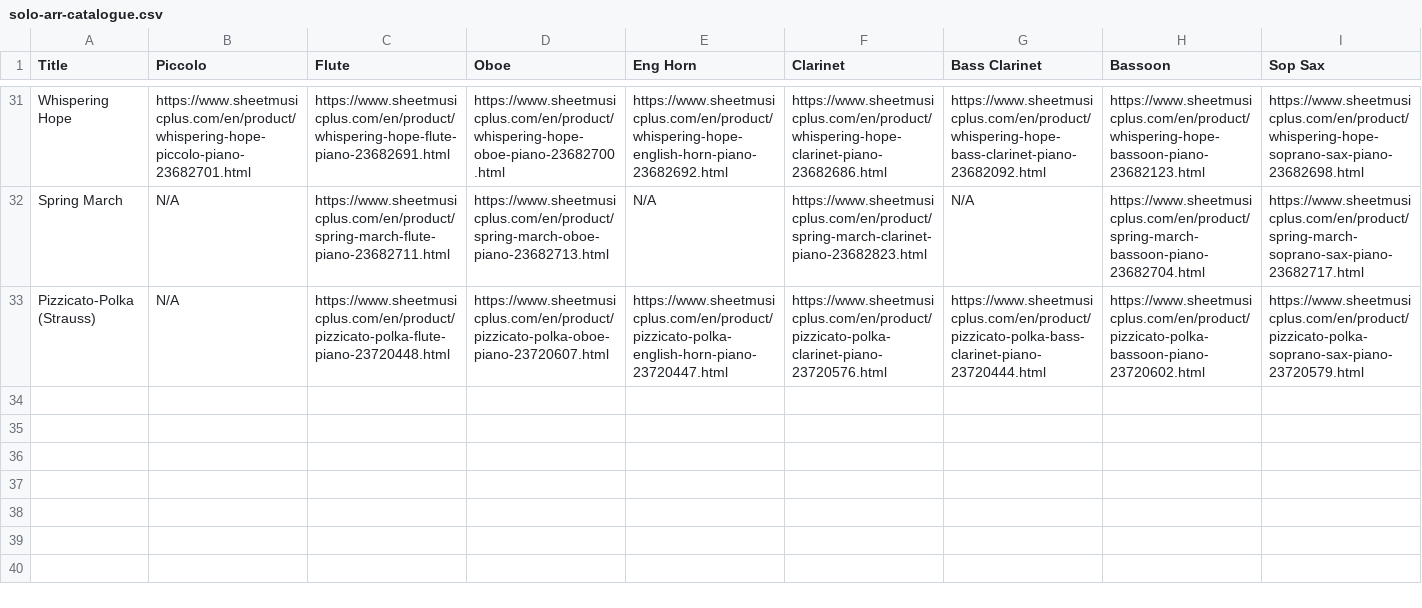
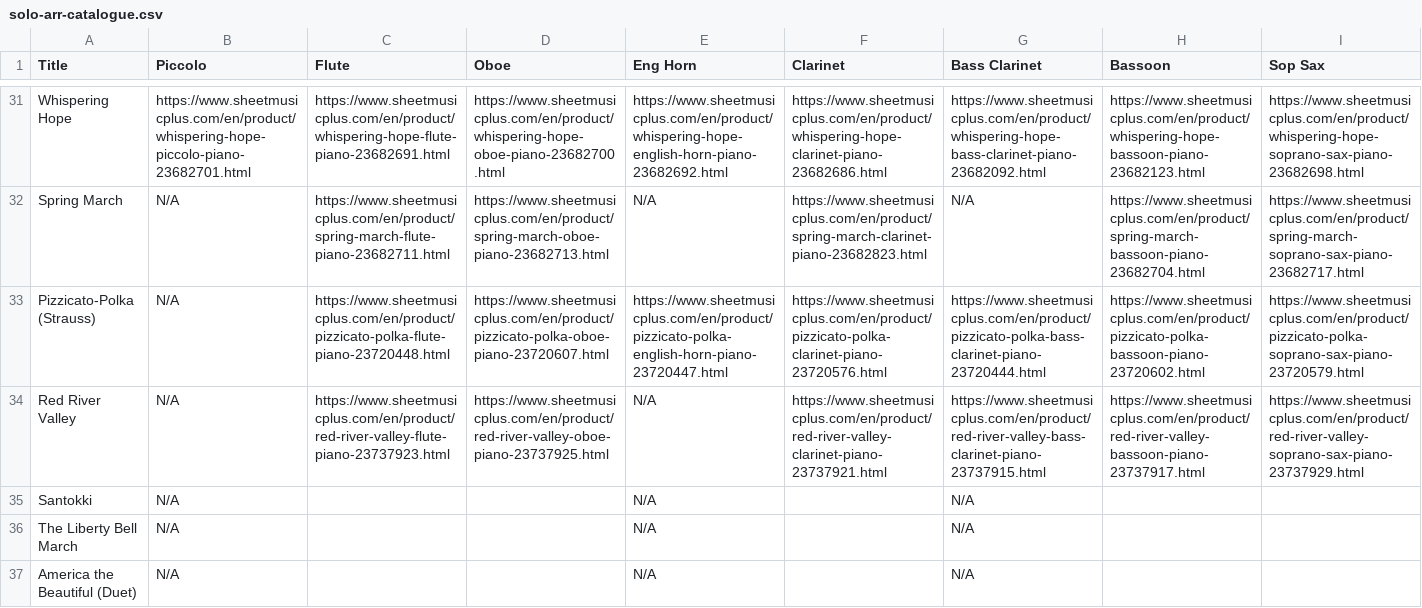
Before and after one commit to mkend291/parakeetpress, a CSV file: pp_files/pp_store/solo-arr-catalogue.csv, drawn as a sheet; only a part is shown, gaps mark what is left out; rows hold the shown columns only; the diff names each change by its address in the sheet, - before the commit and + after, or states it on an @@ line.

```diff
--- a/pp_files/pp_store/solo-arr-catalogue.csv
+++ b/pp_files/pp_store/solo-arr-catalogue.csv
+row 34: Red River Valley | N/A | https://www.sheetmusicplus.com/en/product/red-river-valley-flute-piano-23737923.html | https://www.sheetmusicplus.com/en/product/red-river-valley-oboe-piano-23737925.html | N/A | https://www.sheetmusicplus.com/en/product/red-river-valley-clarinet-piano-23737921.html | https://www.sheetmusicplus.com/en/product/red-river-valley-bass-clarinet-piano-23737915.html | https://www.sheetmusicplus.com/en/product/red-river-valley-bassoon-piano-23737917.html | https://www.sheetmusicplus.com/en/product/red-river-valley-soprano-sax-piano-23737929.html
+row 35: Santokki | N/A |  |  | N/A |  | N/A
+row 36: The Liberty Bell March | N/A |  |  | N/A |  | N/A
+row 37: America the Beautiful (Duet) | N/A |  |  | N/A |  | N/A
```
Also changed, not shown: pp_files/pp_store/scoresShop.csv.
